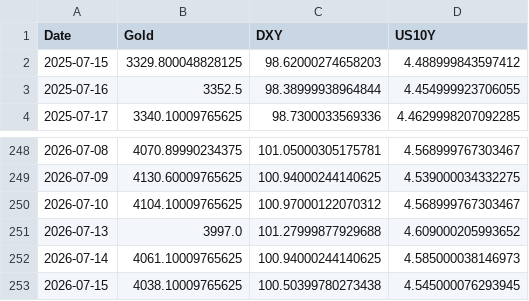
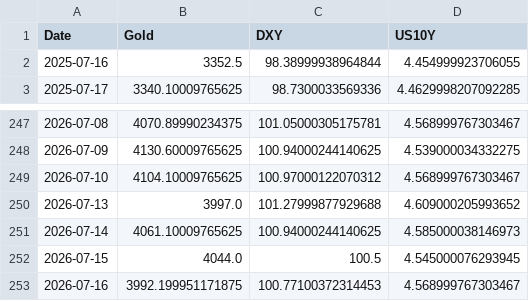
Before and after one commit to Marketing-fb/gold-ai-server, a CSV file: latest_data.csv, drawn as a sheet; only a part is shown, gaps mark what is left out.

```diff
--- a/latest_data.csv
+++ b/latest_data.csv
@@ -1,3 +1,2 @@
 Date,Gold,DXY,US10Y
-2025-07-15,3329.800048828125,98.62000274658203,4.488999843597412
 2025-07-16,3352.5,98.38999938964844,4.454999923706055
@@ -252,2 +251,3 @@ Date,Gold,DXY,US10Y
 2026-07-14,4061.10009765625,100.94000244140625,4.585000038146973
-2026-07-15,4038.10009765625,100.50399780273438,4.545000076293945
+2026-07-15,4044.0,100.5,4.545000076293945
+2026-07-16,3992.199951171875,100.77100372314453,4.568999767303467
```
